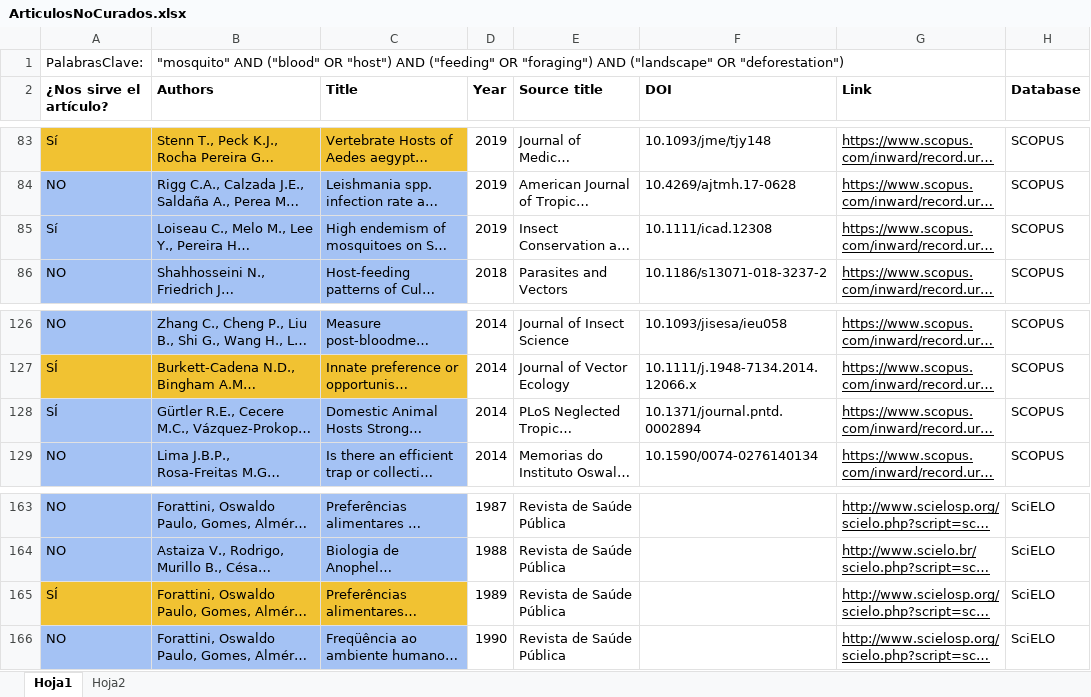
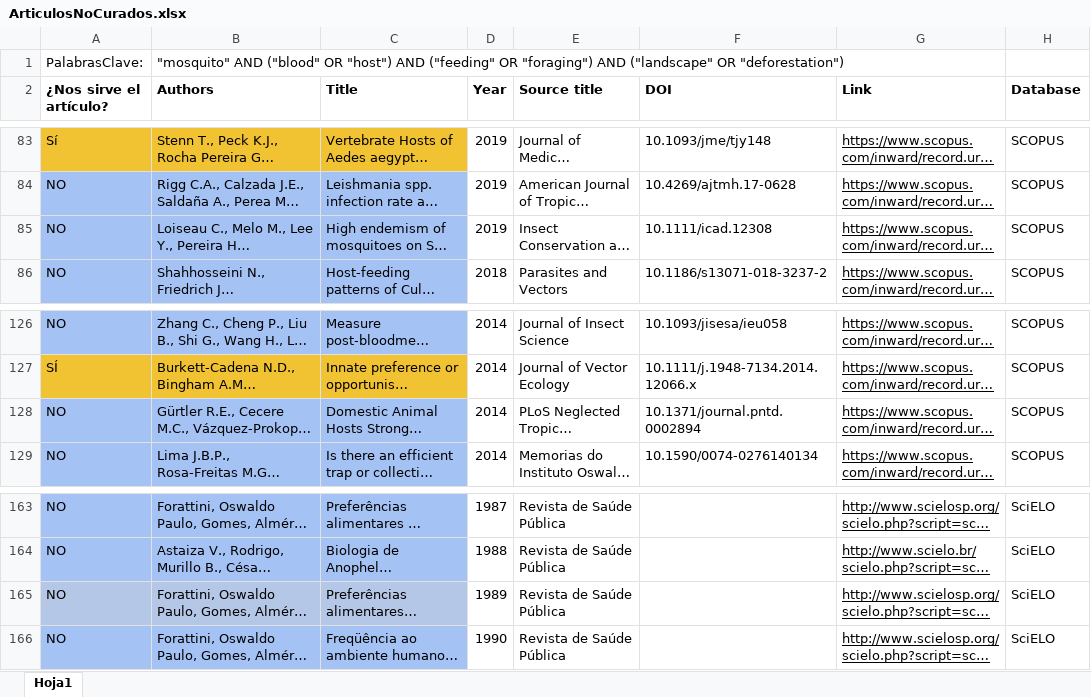
Before and after one commit to Damian-VA/MosquitoReview, an Excel workbook: ArticulosNoCurados.xlsx, sheet Hoja1, drawn as a sheet; only a part is shown, gaps mark what is left out; long unchanged cells end in …; values as stored, in another font and other column widths than the file's, no borders; charts and pictures not drawn; the diff names each change by its address in the sheet, - before the commit and + after, or states it on an @@ line.

```diff
--- a/ArticulosNoCurados.xlsx (sheet Hoja1)
+++ b/ArticulosNoCurados.xlsx (sheet Hoja1)
-sheet tab: Hoja2
-A85 (¿Nos sirve el artículo?): Sí
+A85 (¿Nos sirve el artículo?): NO
-A128 (¿Nos sirve el artículo?): SÍ
+A128 (¿Nos sirve el artículo?): NO
-A165 (¿Nos sirve el artículo?): SÍ
+A165 (¿Nos sirve el artículo?): NO
-A165:C165 fill: #F1C232
+A165:C165 fill: #B4C7E7
```
Also changed, not shown: charts or pictures.
